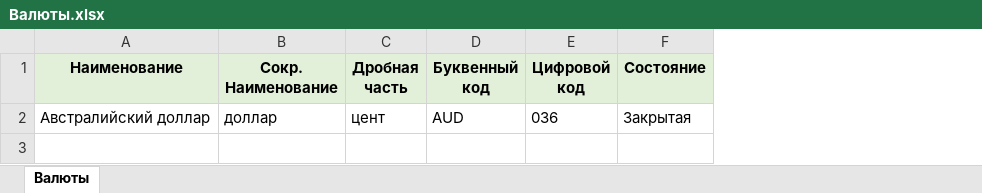
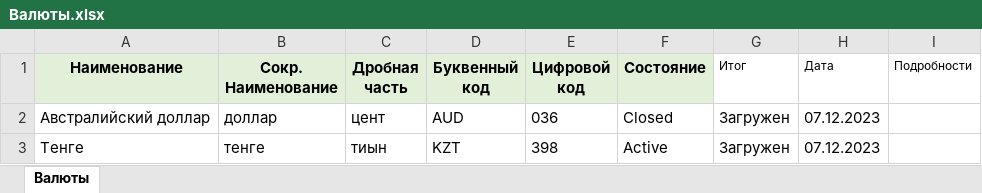
Before and after one commit to prokhor-spodobaev/rx-util-importdata-net-core_test1, an Excel workbook: Template/Example/Валюты.xlsx, sheet Валюты, drawn as a sheet; values as stored, in another font and other column widths than the file's, no borders; the diff names each change by its address in the sheet, - before the commit and + after, or states it on an @@ line.

```diff
--- a/Template/Example/Валюты.xlsx (sheet Валюты)
+++ b/Template/Example/Валюты.xlsx (sheet Валюты)
+column G (Итог), row 2: Загружен
+column H (Дата), row 2: 07.12.2023
+column I (Подробности), empty
-F2 (Состояние): Закрытая
+F2 (Состояние): Closed
+row 3: Тенге | тенге | тиын | KZT | 398 | Active | Загружен | 07.12.2023
```
Also changed, not shown: Template/Шаблон для загрузки валют в DirectumRX.xlsx, Template/Шаблон для загрузки стран в DirectumRX.xlsx, 3 other files.
